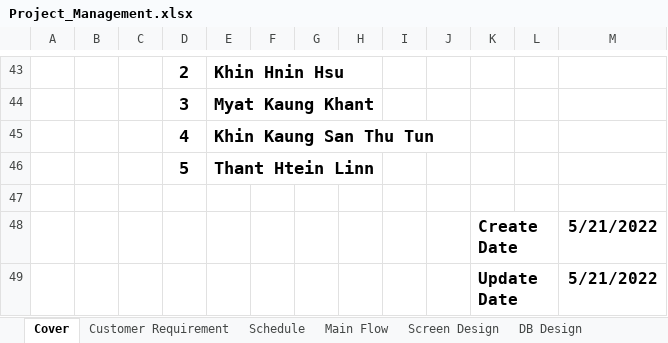
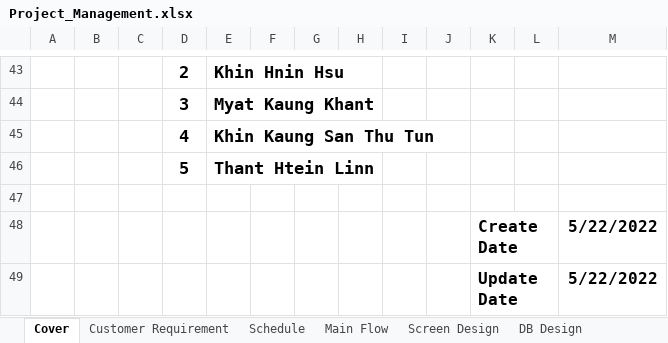
Before and after one commit to Kaung1730/Yadanar_Thike, an Excel workbook: 02.DesignDocument/Project_Management.xlsx, sheet Cover, drawn as a sheet; only a part is shown, gaps mark what is left out; values as stored, in another font and other column widths than the file's, no borders; the diff names each change by its address in the sheet, - before the commit and + after, or states it on an @@ line.

```diff
--- a/02.DesignDocument/Project_Management.xlsx (sheet Cover)
+++ b/02.DesignDocument/Project_Management.xlsx (sheet Cover)
-M48:M49: 5/21/2022
+M48:M49: 5/22/2022
```
Also changed, not shown: sheet DB Design, sheet Schedule, formulas that keep their value.
